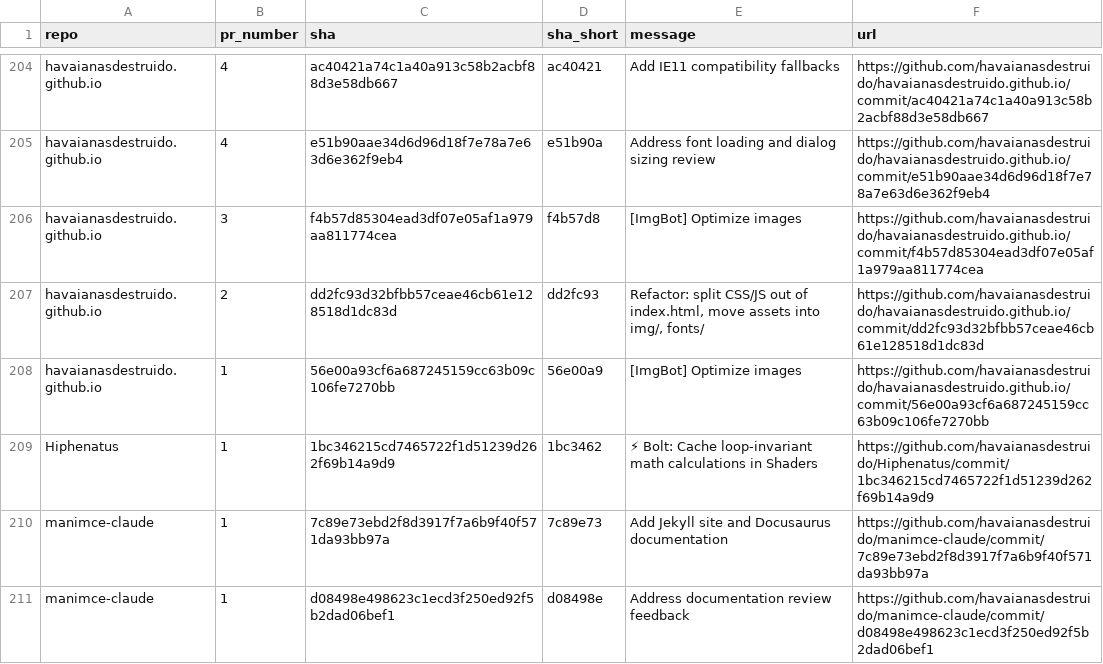
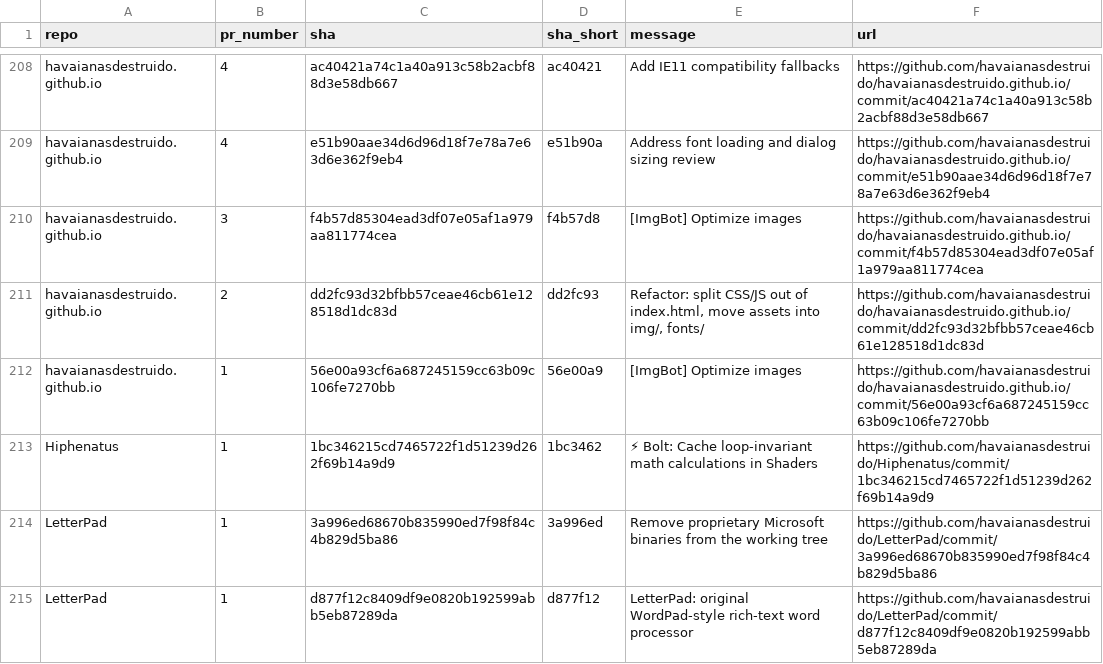
Before and after one commit to havaianasdestruido/sitemapping, a CSV file: reports/pull_request_commits.csv, drawn as a sheet; only a part is shown, gaps mark what is left out; the shorter side is filled out with more unchanged rows; the diff covers the shown part only; the diff names each change by its address in the sheet, - before the commit and + after, or states it on an @@ line.

```diff
--- a/reports/pull_request_commits.csv
+++ b/reports/pull_request_commits.csv
+row 214: LetterPad | 1 | 3a996ed68670b835990ed7f98f84c4b829d5ba86 | 3a996ed | Remove proprietary Microsoft binaries from the working tree | https://github.com/havaianasdestruido/LetterPad/commit/3a996ed68670b835990ed7f98f84c4b829d5ba86
+row 215: LetterPad | 1 | d877f12c8409df9e0820b192599abb5eb87289da | d877f12 | LetterPad: original WordPad-style rich-text word processor | https://github.com/havaianasdestruido/LetterPad/commit/d877f12c8409df9e0820b192599abb5eb87289da
```
Also changed, not shown: 9 added rows and 2 removed rows elsewhere in this file, reports/branches.csv, reports/contributors.csv, 26 other files.
